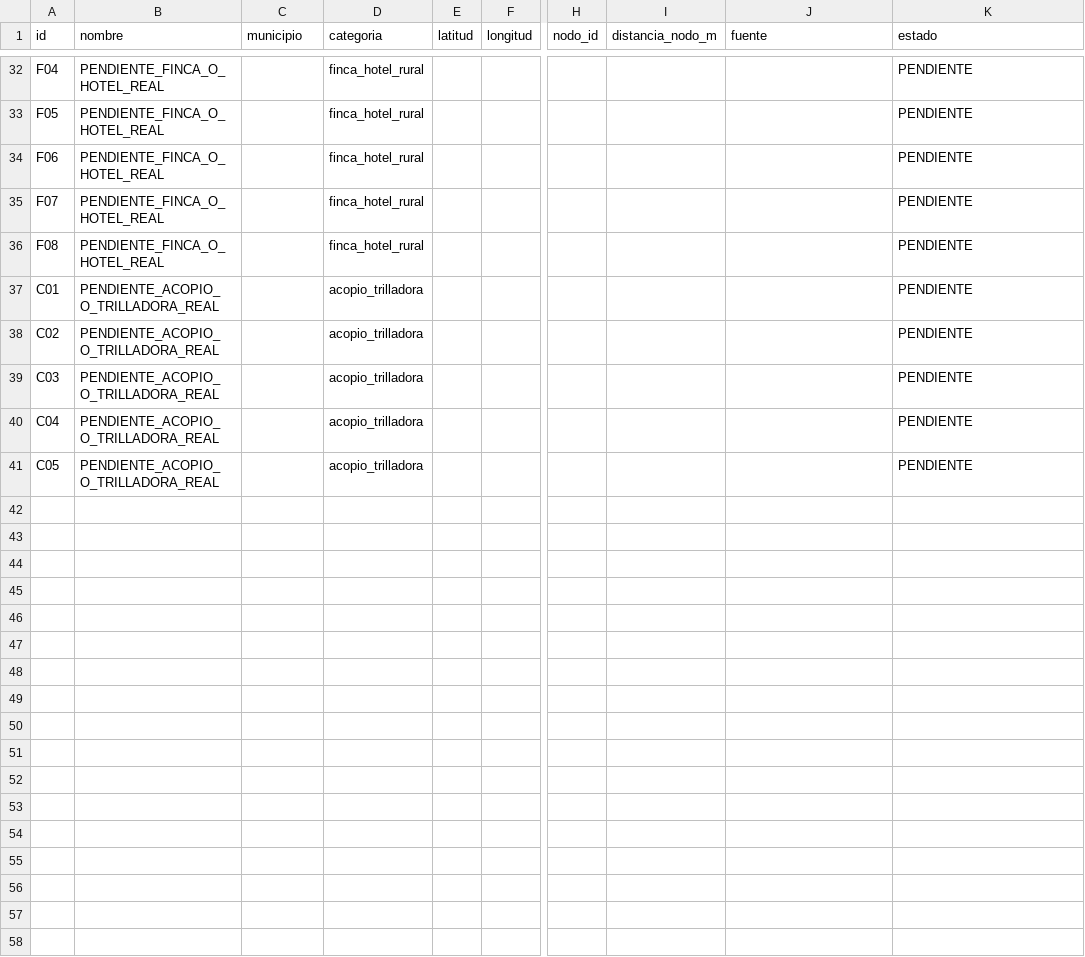
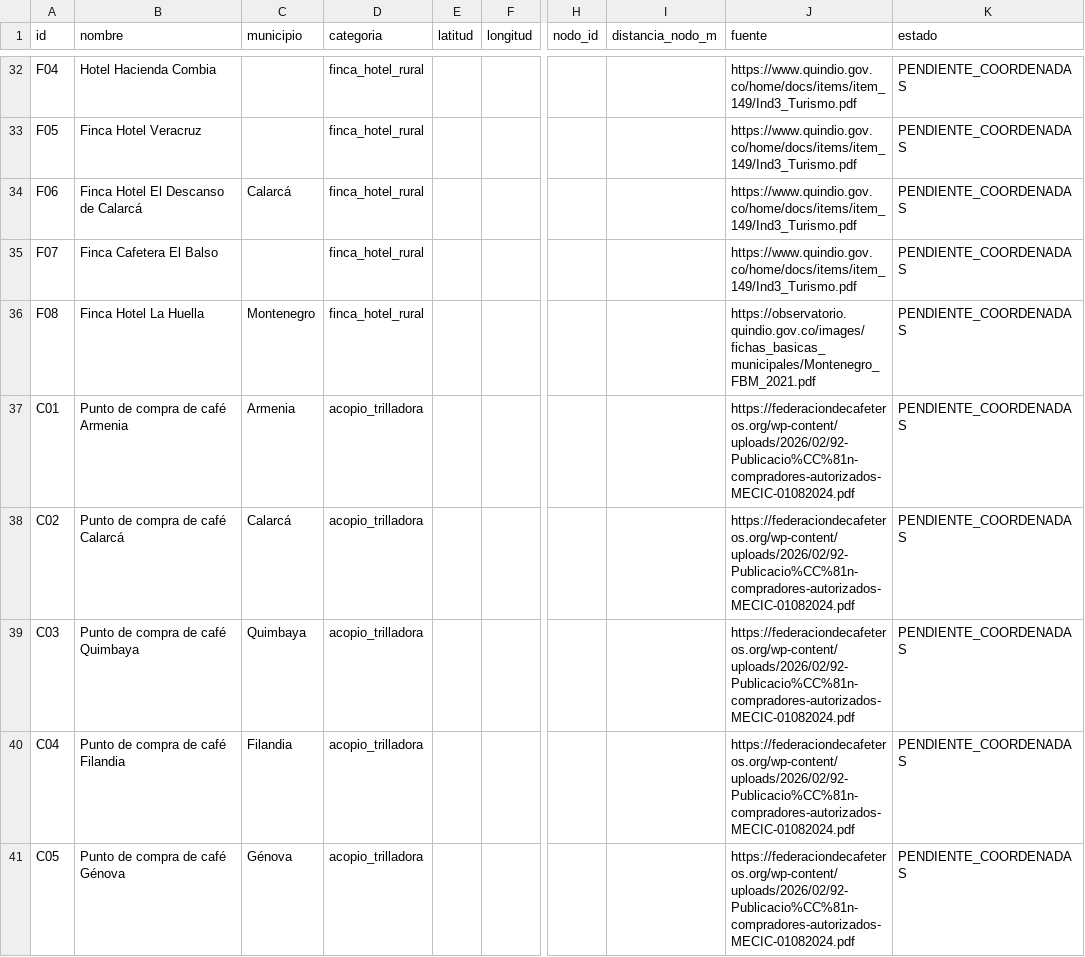
Before and after one commit to laumcs21/rutas_paisaje_cafetero, a CSV file: datos/real/catalogo_plantilla.csv, drawn as a sheet; only a part is shown, gaps mark what is left out; the diff covers the shown part only; the diff names each change by its address in the sheet, - before the commit and + after, or states it on an @@ line.

```diff
--- a/datos/real/catalogo_plantilla.csv
+++ b/datos/real/catalogo_plantilla.csv
-B32 (nombre): PENDIENTE_FINCA_O_HOTEL_REAL
+B32 (nombre): Hotel Hacienda Combia
-J32:J35 (fuente): (empty)
+J32:J35 (fuente): https://www.quindio.gov.co/home/docs/items/item_149/Ind3_Turismo.pdf
-K32:K41 (estado): PENDIENTE
+K32:K41 (estado): PENDIENTE_COORDENADAS
-B33 (nombre): PENDIENTE_FINCA_O_HOTEL_REAL
+B33 (nombre): Finca Hotel Veracruz
-B34 (nombre): PENDIENTE_FINCA_O_HOTEL_REAL
+B34 (nombre): Finca Hotel El Descanso de Calarcá
-C34 (municipio): (empty)
+C34 (municipio): Calarcá
-B35 (nombre): PENDIENTE_FINCA_O_HOTEL_REAL
+B35 (nombre): Finca Cafetera El Balso
-B36 (nombre): PENDIENTE_FINCA_O_HOTEL_REAL
+B36 (nombre): Finca Hotel La Huella
-C36 (municipio): (empty)
+C36 (municipio): Montenegro
-J36 (fuente): (empty)
+J36 (fuente): https://observatorio.quindio.gov.co/images/fichas_basicas_municipales/Montenegro_FBM_2021.pdf
-B37 (nombre): PENDIENTE_ACOPIO_O_TRILLADORA_REAL
+B37 (nombre): Punto de compra de café Armenia
-C37 (municipio): (empty)
+C37 (municipio): Armenia
-J37:J41 (fuente): (empty)
+J37:J41 (fuente): https://federaciondecafeteros.org/wp-content/uploads/2026/02/92-Publicacio%CC%81n-compradores-autorizados-MECIC-01082024.pdf
-B38 (nombre): PENDIENTE_ACOPIO_O_TRILLADORA_REAL
+B38 (nombre): Punto de compra de café Calarcá
-C38 (municipio): (empty)
+C38 (municipio): Calarcá
-B39 (nombre): PENDIENTE_ACOPIO_O_TRILLADORA_REAL
+B39 (nombre): Punto de compra de café Quimbaya
-C39 (municipio): (empty)
+C39 (municipio): Quimbaya
-B40 (nombre): PENDIENTE_ACOPIO_O_TRILLADORA_REAL
+B40 (nombre): Punto de compra de café Filandia
-C40 (municipio): (empty)
+C40 (municipio): Filandia
-B41 (nombre): PENDIENTE_ACOPIO_O_TRILLADORA_REAL
+B41 (nombre): Punto de compra de café Génova
-C41 (municipio): (empty)
+C41 (municipio): Génova
```
Also changed, not shown: 51 edited cells elsewhere in this file, 47 other files.
